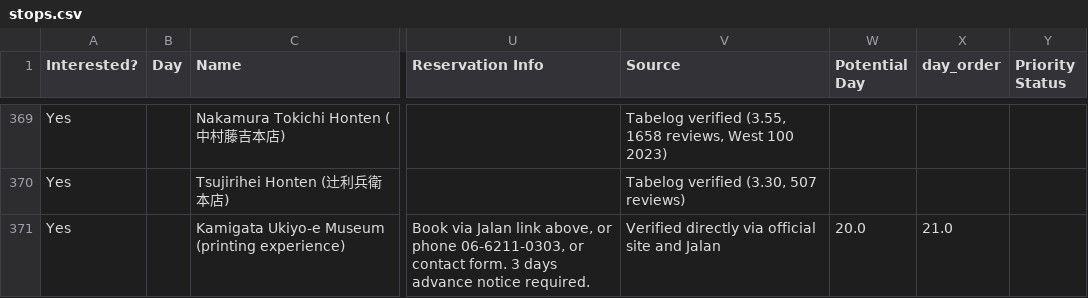
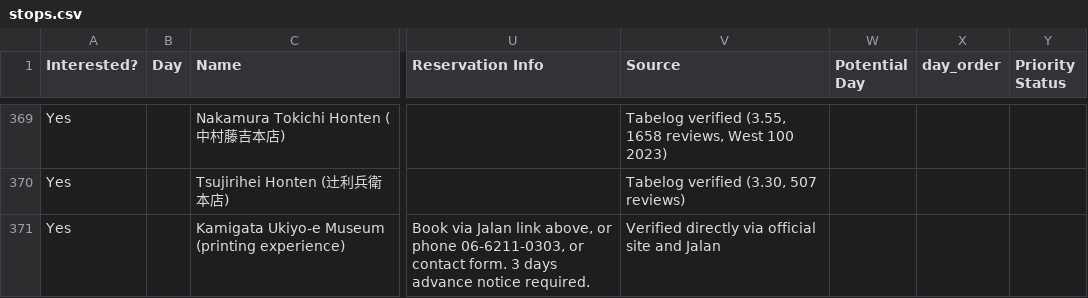
Before and after one commit to eda-he/trips, a CSV file: trips/japan-2026/stops.csv, drawn as a sheet; only a part is shown, gaps mark what is left out; the diff covers the shown part only; the diff names each change by its address in the sheet, - before the commit and + after, or states it on an @@ line.

```diff
--- a/trips/japan-2026/stops.csv
+++ b/trips/japan-2026/stops.csv
-W371 (Potential Day): 20.0
+W371 (Potential Day): (empty)
-X371 (day_order): 21.0
+X371 (day_order): (empty)
```
Also changed, not shown: 2 added rows and 77 edited cells elsewhere in this file.
